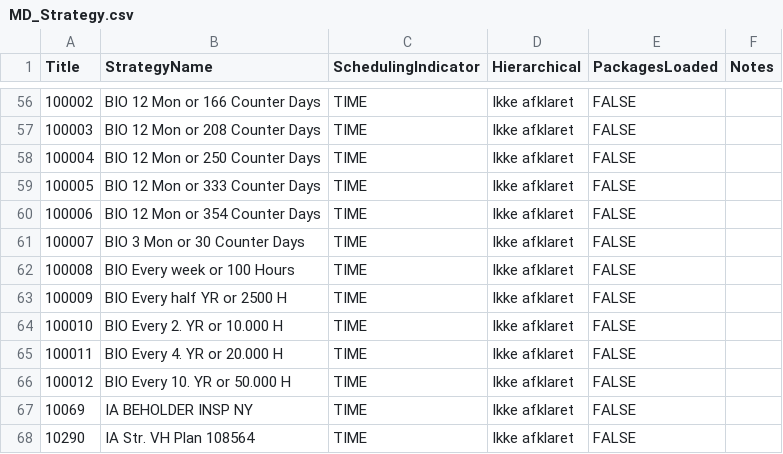
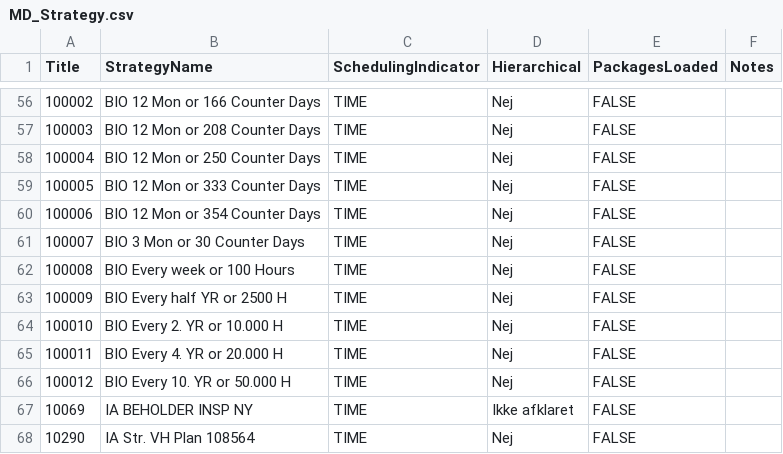
Before and after one commit to PeterBjerre/Canvas_apps, a CSV file: sharepoint/seed/MD_Strategy.csv, drawn as a sheet; only a part is shown, gaps mark what is left out; the diff covers the shown part only.

```diff
--- a/sharepoint/seed/MD_Strategy.csv
+++ b/sharepoint/seed/MD_Strategy.csv
@@ -56,13 +56,13 @@
-"100002","BIO 12 Mon or 166 Counter Days","TIME","Ikke afklaret","FALSE",""
-"100003","BIO 12 Mon or 208 Counter Days","TIME","Ikke afklaret","FALSE",""
-"100004","BIO 12 Mon or 250 Counter Days","TIME","Ikke afklaret","FALSE",""
-"100005","BIO 12 Mon or 333 Counter Days","TIME","Ikke afklaret","FALSE",""
-"100006","BIO 12 Mon or 354 Counter Days","TIME","Ikke afklaret","FALSE",""
-"100007","BIO 3 Mon or 30 Counter Days","TIME","Ikke afklaret","FALSE",""
-"100008","BIO Every week or 100 Hours","TIME","Ikke afklaret","FALSE",""
-"100009","BIO Every half YR or 2500 H","TIME","Ikke afklaret","FALSE",""
-"100010","BIO Every 2. YR or 10.000 H","TIME","Ikke afklaret","FALSE",""
-"100011","BIO Every 4. YR or 20.000 H","TIME","Ikke afklaret","FALSE",""
-"100012","BIO Every 10. YR or 50.000 H","TIME","Ikke afklaret","FALSE",""
+"100002","BIO 12 Mon or 166 Counter Days","TIME","Nej","FALSE",""
+"100003","BIO 12 Mon or 208 Counter Days","TIME","Nej","FALSE",""
+"100004","BIO 12 Mon or 250 Counter Days","TIME","Nej","FALSE",""
+"100005","BIO 12 Mon or 333 Counter Days","TIME","Nej","FALSE",""
+"100006","BIO 12 Mon or 354 Counter Days","TIME","Nej","FALSE",""
+"100007","BIO 3 Mon or 30 Counter Days","TIME","Nej","FALSE",""
+"100008","BIO Every week or 100 Hours","TIME","Nej","FALSE",""
+"100009","BIO Every half YR or 2500 H","TIME","Nej","FALSE",""
+"100010","BIO Every 2. YR or 10.000 H","TIME","Nej","FALSE",""
+"100011","BIO Every 4. YR or 20.000 H","TIME","Nej","FALSE",""
+"100012","BIO Every 10. YR or 50.000 H","TIME","Nej","FALSE",""
 "10069","IA BEHOLDER INSP NY","TIME","Ikke afklaret","FALSE",""
-"10290","IA Str. VH Plan 108564","TIME","Ikke afklaret","FALSE",""
+"10290","IA Str. VH Plan 108564","TIME","Nej","FALSE",""
```
Also changed, not shown: 54 edited cells elsewhere in this file, 3 other files.
